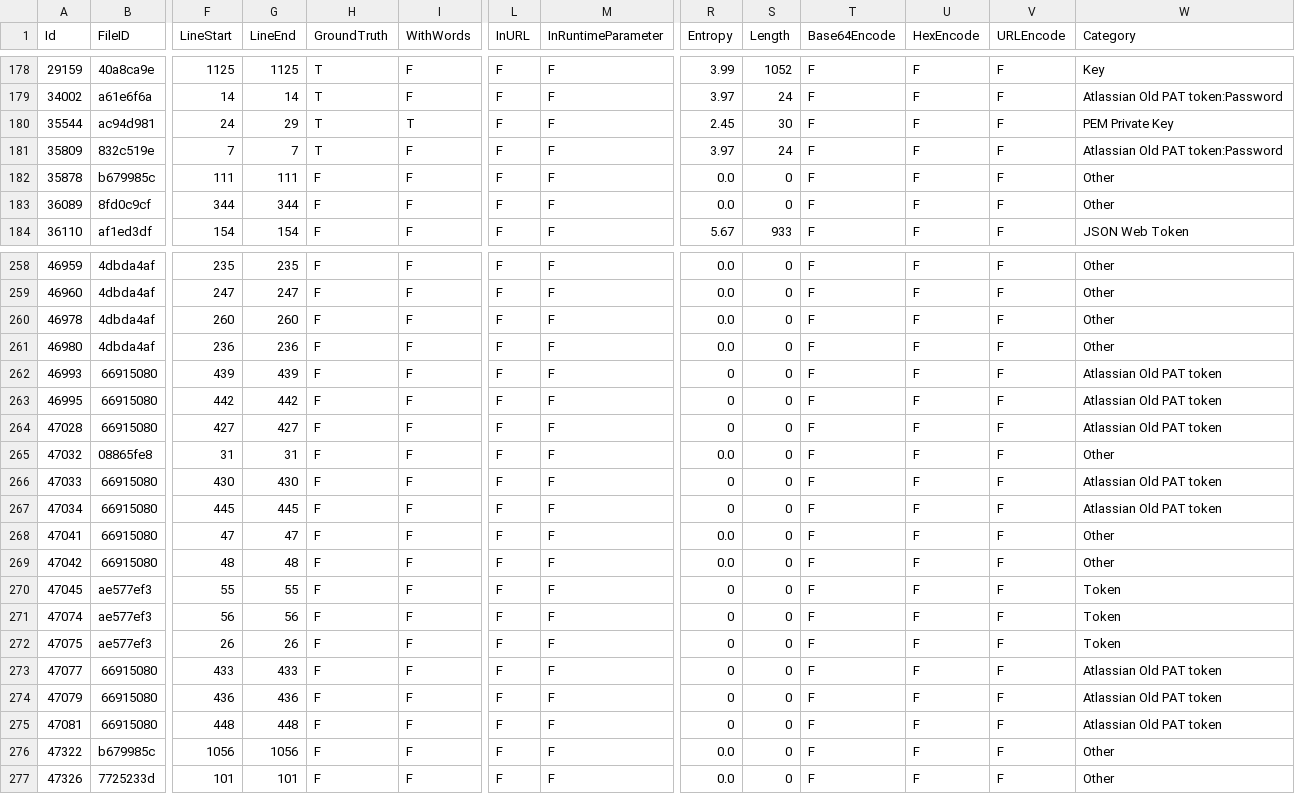
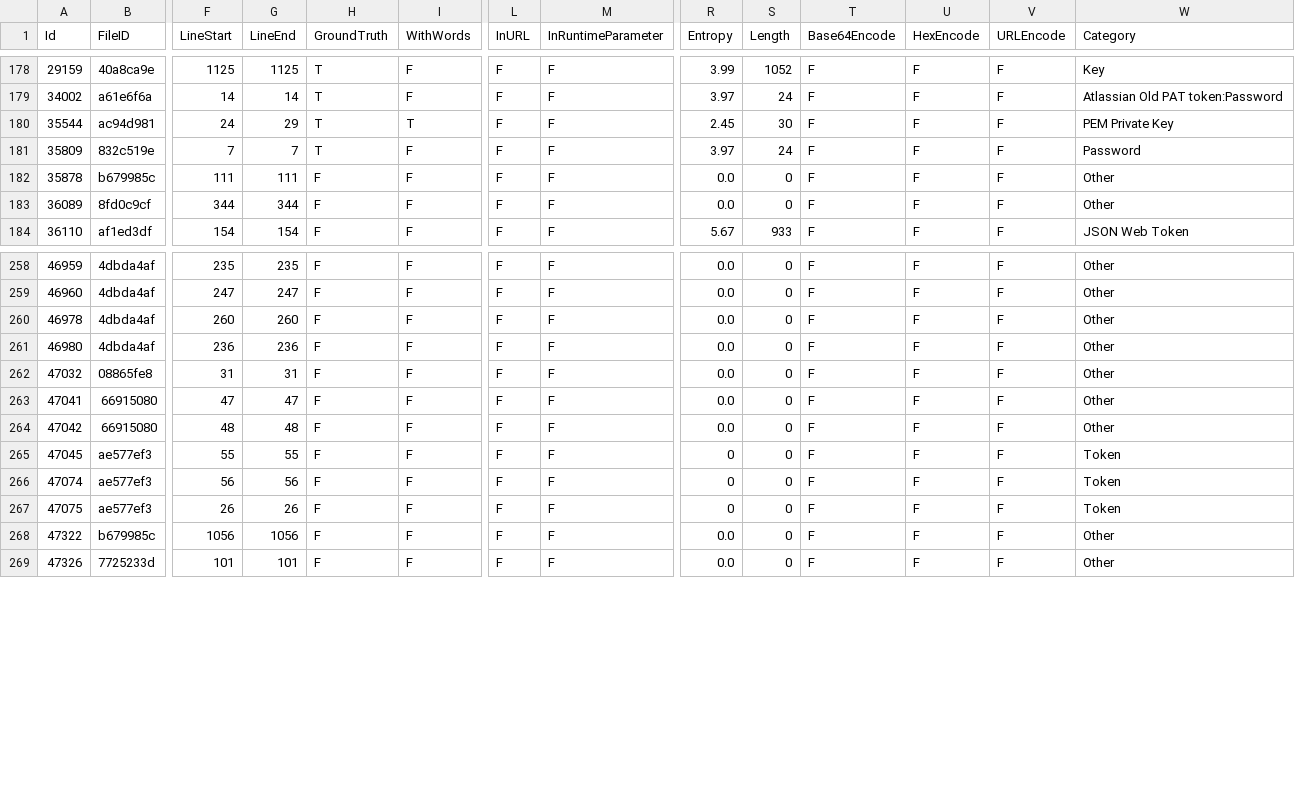
Before and after one commit to Samsung/CredData, a CSV file: meta/894e3377.csv, drawn as a sheet; only a part is shown, gaps mark what is left out; rows hold the shown columns only; the diff names each change by its address in the sheet, - before the commit and + after, or states it on an @@ line.

```diff
--- a/meta/894e3377.csv
+++ b/meta/894e3377.csv
-W181 (Category): Atlassian Old PAT token:Password
+W181 (Category): Password
-row 262: 46993 | 66915080 | 439 | 439 | F | F | F | F | 0 | 0 | F | F | F | Atlassian Old PAT token
-row 263: 46995 | 66915080 | 442 | 442 | F | F | F | F | 0 | 0 | F | F | F | Atlassian Old PAT token
-row 264: 47028 | 66915080 | 427 | 427 | F | F | F | F | 0 | 0 | F | F | F | Atlassian Old PAT token
-row 266: 47033 | 66915080 | 430 | 430 | F | F | F | F | 0 | 0 | F | F | F | Atlassian Old PAT token
-row 267: 47034 | 66915080 | 445 | 445 | F | F | F | F | 0 | 0 | F | F | F | Atlassian Old PAT token
-row 273: 47077 | 66915080 | 433 | 433 | F | F | F | F | 0 | 0 | F | F | F | Atlassian Old PAT token
-row 274: 47079 | 66915080 | 436 | 436 | F | F | F | F | 0 | 0 | F | F | F | Atlassian Old PAT token
-row 275: 47081 | 66915080 | 448 | 448 | F | F | F | F | 0 | 0 | F | F | F | Atlassian Old PAT token
```
Also changed, not shown: meta/0f133e09.csv, meta/4764adaf.csv, 47 other files.
